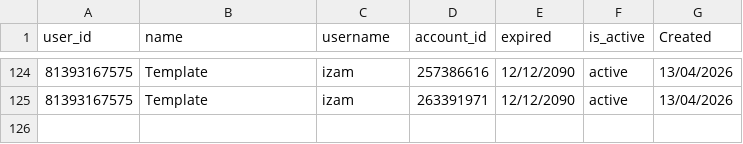
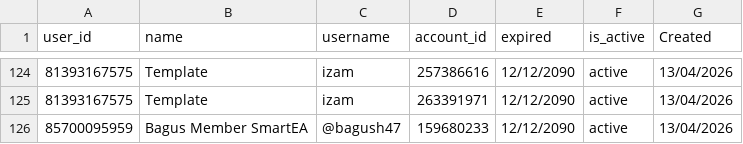
Before and after one commit to satriadwibagaskara/HedgePro-Licenses, a CSV file: HedgePro-Licenses.csv, drawn as a sheet; only a part is shown, gaps mark what is left out.

Commit message:
Update HedgePro-Licenses.csv

```diff
--- a/HedgePro-Licenses.csv
+++ b/HedgePro-Licenses.csv
@@ -125 +125,2 @@ user_id,name,username,account_id,expired,is_active,Created
 81393167575,Template,izam,263391971,12/12/2090,active,13/04/2026
+85700095959,Bagus Member SmartEA,@bagush47,159680233,12/12/2090,active,13/04/2026
```
